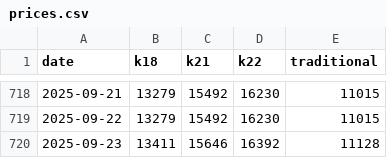
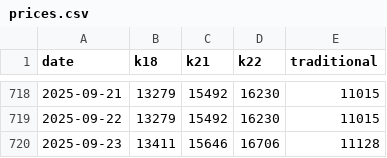
Before and after one commit to sjsakib/gold-price, a CSV file: fe/src/prices.csv, drawn as a sheet; only a part is shown, gaps mark what is left out.

Commit message:
[auto] updated prices

```diff
--- a/fe/src/prices.csv
+++ b/fe/src/prices.csv
@@ -719,2 +719,2 @@ date,k18,k21,k22,traditional
 2025-09-22,13279,15492,16230,11015
-2025-09-23,13411,15646,16392,11128
+2025-09-23,13411,15646,16706,11128
```
